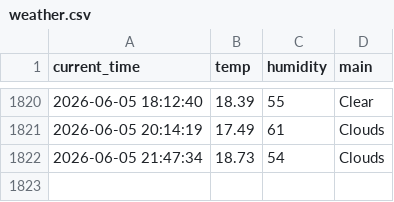
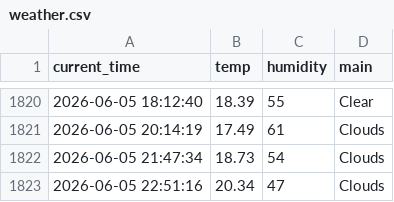
Before and after one commit to nayeho/weather_5m, a CSV file: weather.csv, drawn as a sheet; only a part is shown, gaps mark what is left out; the diff names each change by its address in the sheet, - before the commit and + after, or states it on an @@ line.

```diff
--- a/weather.csv
+++ b/weather.csv
+row 1823: 2026-06-05 22:51:16 | 20.34 | 47 | Clouds
```
